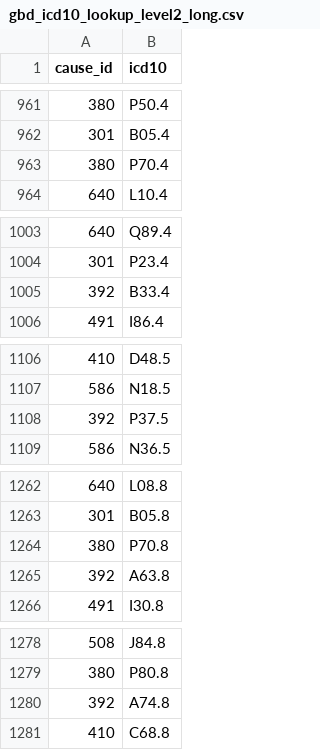
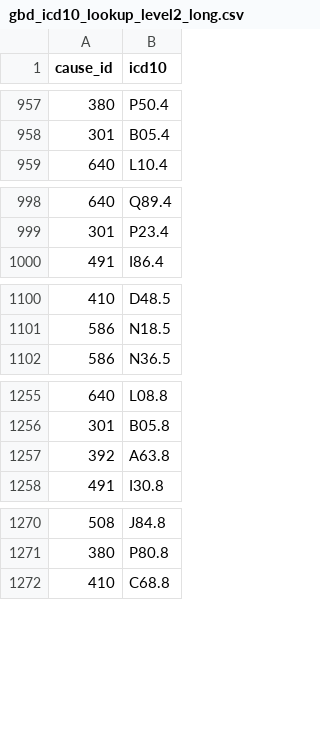
Before and after one commit to SurgicalInformatics/gbd_icd_mapping, a CSV file: gbd_icd10_lookup_level2_long.csv, drawn as a sheet; only a part is shown, gaps mark what is left out; the diff covers the shown part only.

```diff
--- a/gbd_icd10_lookup_level2_long.csv
+++ b/gbd_icd10_lookup_level2_long.csv
@@ -962,3 +958,2 @@ cause_id,icd10
 301,B05.4
-380,P70.4
 640,L10.4
@@ -1004,3 +999,2 @@ cause_id,icd10
 301,P23.4
-392,B33.4
 491,I86.4
@@ -1107,3 +1101,2 @@ cause_id,icd10
 586,N18.5
-392,P37.5
 586,N36.5
@@ -1263,3 +1256,2 @@ cause_id,icd10
 301,B05.8
-380,P70.8
 392,A63.8
@@ -1279,3 +1271,2 @@ cause_id,icd10
 380,P80.8
-392,A74.8
 410,C68.8
```
Also changed, not shown: 38 removed rows elsewhere in this file, gbd_icd10_lookup_level3_for_checking.csv, gbd_icd10_lookup_level3_long.csv, 10 other files.
